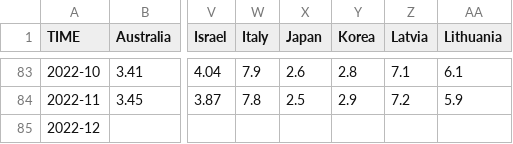
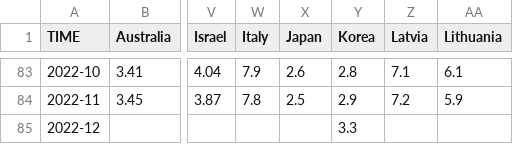
Before and after one commit to Qery-Data/Unemployment-OECD, a CSV file: data/OECD_MEI_Unemployment_Last_5Y.csv, drawn as a sheet; only a part is shown, gaps mark what is left out; the diff names each change by its address in the sheet, - before the commit and + after, or states it on an @@ line.

Commit message:
Latest data: Fri Jan 20 12:12:26 UTC 2023

```diff
--- a/data/OECD_MEI_Unemployment_Last_5Y.csv
+++ b/data/OECD_MEI_Unemployment_Last_5Y.csv
-Y85 (Korea): (empty)
+Y85 (Korea): 3.3
```
